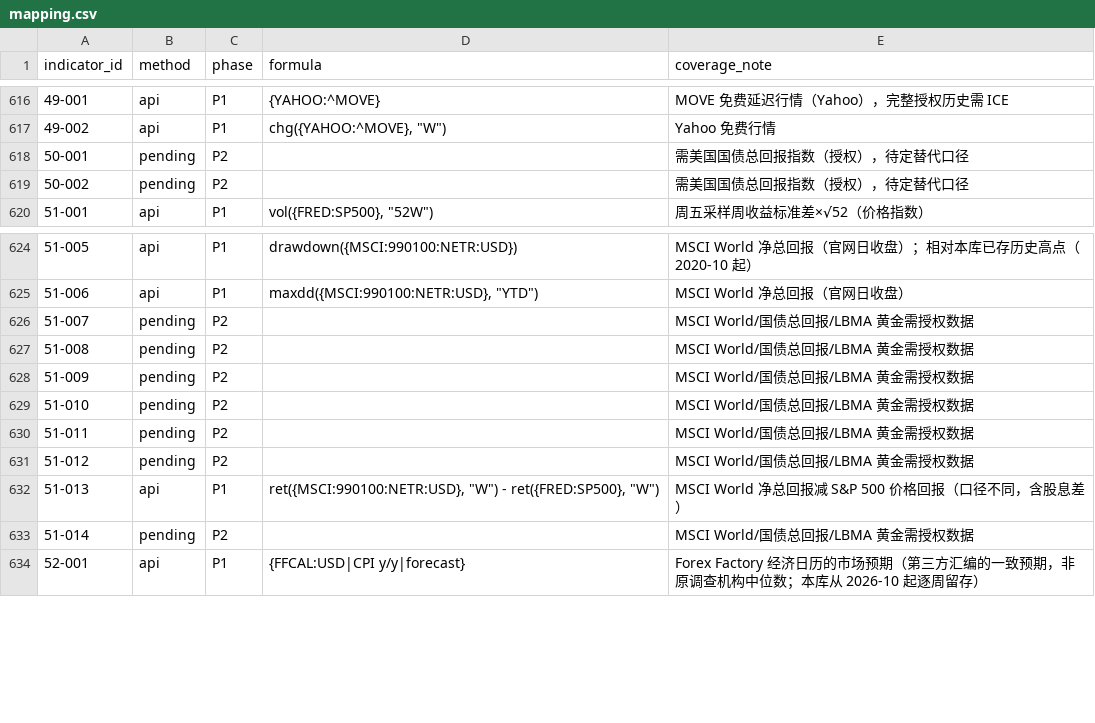
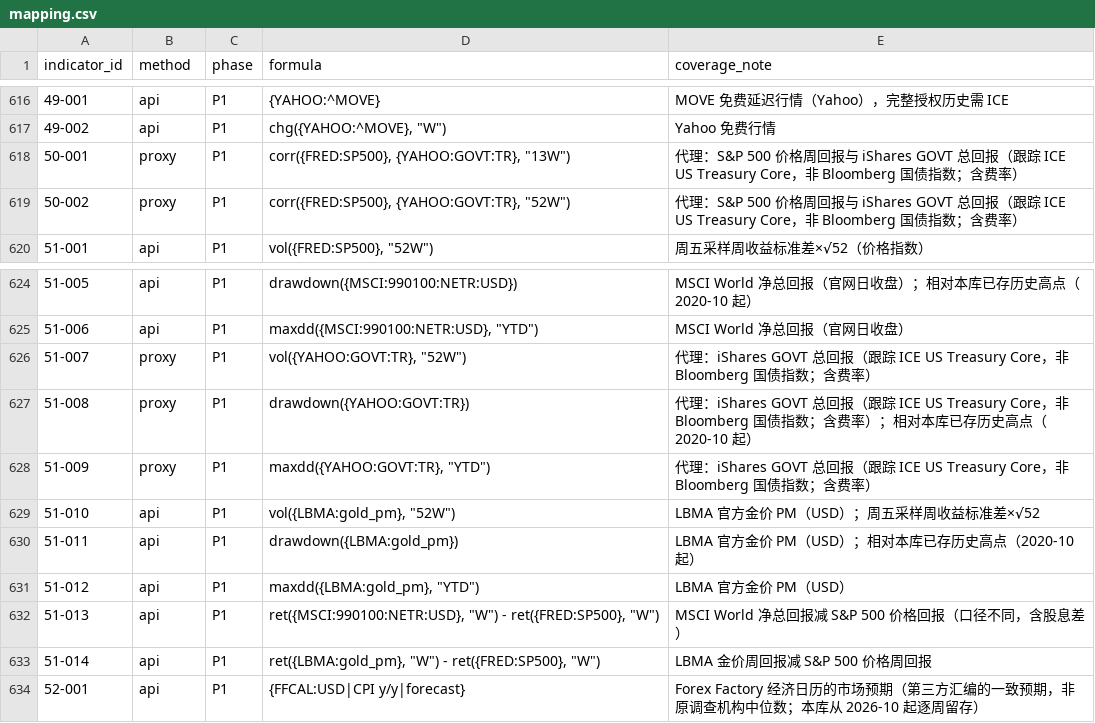
Before and after one commit to ziyaowei1217-ctrl/Market-Data, a CSV file: pipeline/warehouse/catalog/mapping.csv, drawn as a sheet; only a part is shown, gaps mark what is left out.

```diff
--- a/pipeline/warehouse/catalog/mapping.csv
+++ b/pipeline/warehouse/catalog/mapping.csv
@@ -617,4 +617,4 @@ indicator_id,method,phase,formula,coverage_note
 49-002,api,P1,"chg({YAHOO:^MOVE}, ""W"")",Yahoo 免费行情
-50-001,pending,P2,,需美国国债总回报指数（授权），待定替代口径
-50-002,pending,P2,,需美国国债总回报指数（授权），待定替代口径
+50-001,proxy,P1,"corr({FRED:SP500}, {YAHOO:GOVT:TR}, ""13W"")",代理：S&P 500 价格周回报与 iShares GOVT 总回报（跟踪 ICE US Treasury Core，非 Bloomberg 国债指数；含费率）
+50-002,proxy,P1,"corr({FRED:SP500}, {YAHOO:GOVT:TR}, ""52W"")",代理：S&P 500 价格周回报与 iShares GOVT 总回报（跟踪 ICE US Treasury Core，非 Bloomberg 国债指数；含费率）
 51-001,api,P1,"vol({FRED:SP500}, ""52W"")",周五采样周收益标准差×√52（价格指数）
@@ -625,10 +625,10 @@ indicator_id,method,phase,formula,coverage_note
 51-006,api,P1,"maxdd({MSCI:990100:NETR:USD}, ""YTD"")",MSCI World 净总回报（官网日收盘）
-51-007,pending,P2,,MSCI World/国债总回报/LBMA 黄金需授权数据
-51-008,pending,P2,,MSCI World/国债总回报/LBMA 黄金需授权数据
-51-009,pending,P2,,MSCI World/国债总回报/LBMA 黄金需授权数据
-51-010,pending,P2,,MSCI World/国债总回报/LBMA 黄金需授权数据
-51-011,pending,P2,,MSCI World/国债总回报/LBMA 黄金需授权数据
-51-012,pending,P2,,MSCI World/国债总回报/LBMA 黄金需授权数据
+51-007,proxy,P1,"vol({YAHOO:GOVT:TR}, ""52W"")",代理：iShares GOVT 总回报（跟踪 ICE US Treasury Core，非 Bloomberg 国债指数；含费率）
+51-008,proxy,P1,drawdown({YAHOO:GOVT:TR}),代理：iShares GOVT 总回报（跟踪 ICE US Treasury Core，非 Bloomberg 国债指数；含费率）；相对本库已存历史高点（2020-10 起）
+51-009,proxy,P1,"maxdd({YAHOO:GOVT:TR}, ""YTD"")",代理：iShares GOVT 总回报（跟踪 ICE US Treasury Core，非 Bloomberg 国债指数；含费率）
+51-010,api,P1,"vol({LBMA:gold_pm}, ""52W"")",LBMA 官方金价 PM（USD）；周五采样周收益标准差×√52
+51-011,api,P1,drawdown({LBMA:gold_pm}),LBMA 官方金价 PM（USD）；相对本库已存历史高点（2020-10 起）
+51-012,api,P1,"maxdd({LBMA:gold_pm}, ""YTD"")",LBMA 官方金价 PM（USD）
 51-013,api,P1,"ret({MSCI:990100:NETR:USD}, ""W"") - ret({FRED:SP500}, ""W"")",MSCI World 净总回报减 S&P 500 价格回报（口径不同，含股息差）
-51-014,pending,P2,,MSCI World/国债总回报/LBMA 黄金需授权数据
+51-014,api,P1,"ret({LBMA:gold_pm}, ""W"") - ret({FRED:SP500}, ""W"")",LBMA 金价周回报减 S&P 500 价格周回报
 52-001,api,P1,{FFCAL:USD|CPI y/y|forecast},Forex Factory 经济日历的市场预期（第三方汇编的一致预期，非原调查机构中位数；本库从 2026-10 起逐周留存）
```
Also changed, not shown: pipeline/warehouse/catalog/series.csv, 4 other files.
